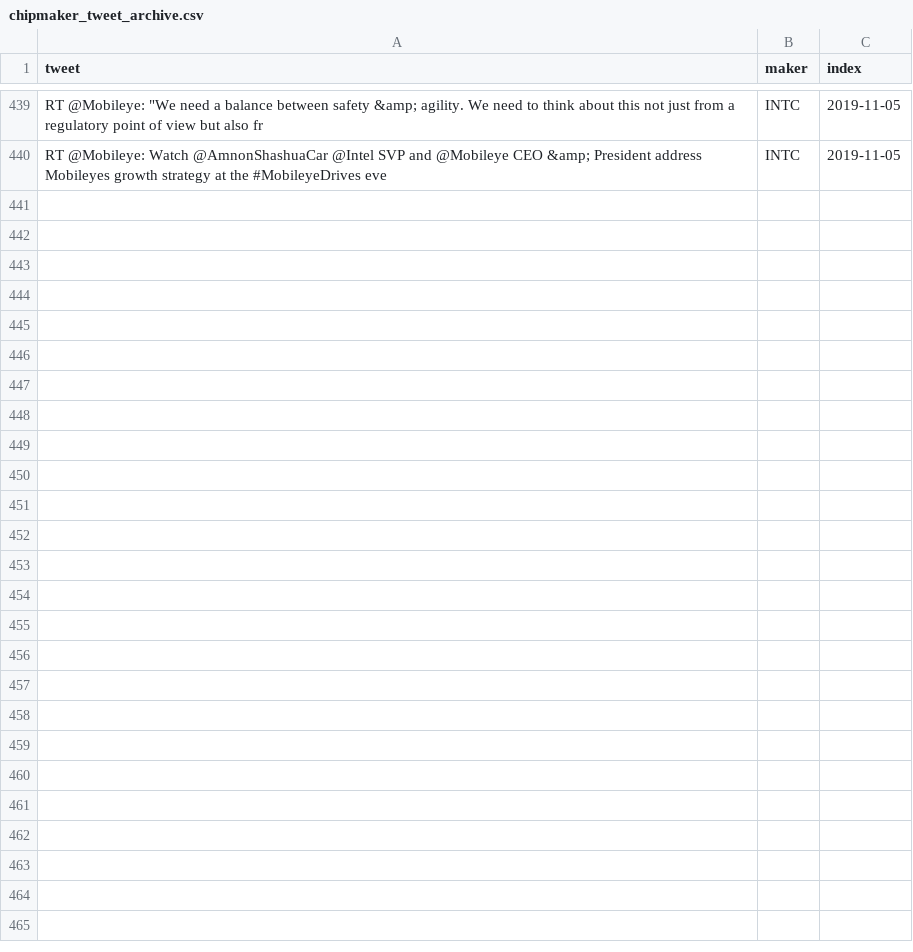
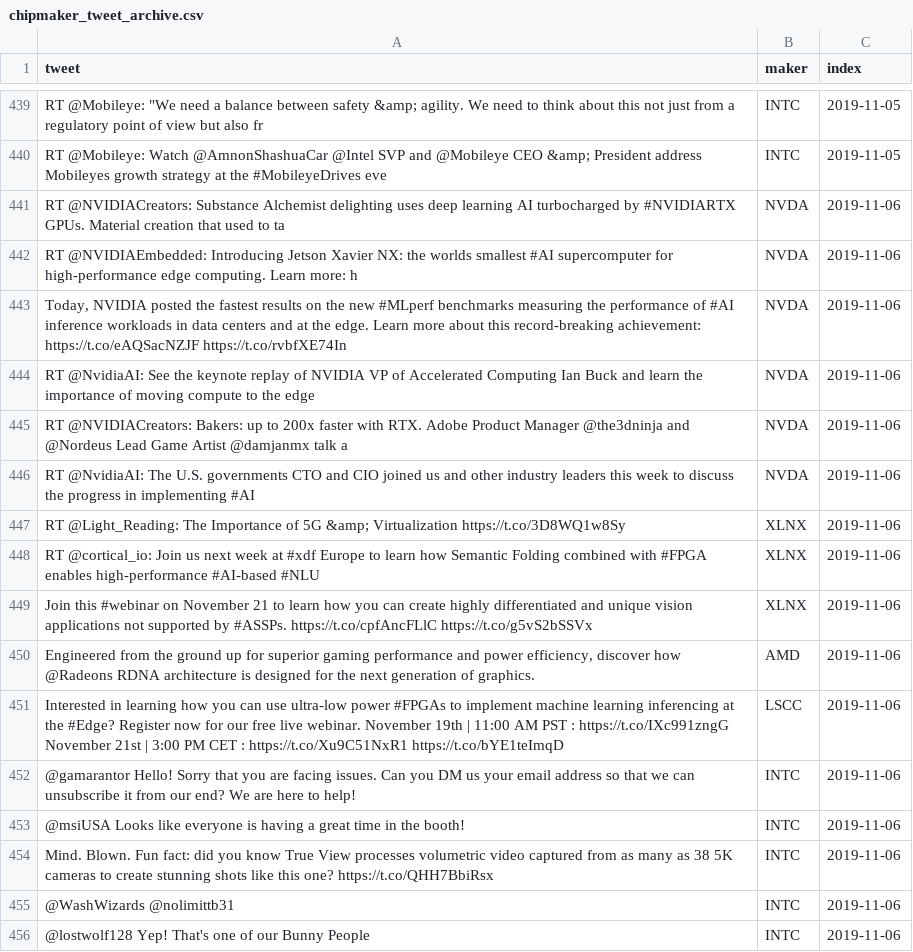
Before and after one commit to freedomtowin/algo-trading, a CSV file: data/chipmaker_tweet_archive.csv, drawn as a sheet; only a part is shown, gaps mark what is left out; the diff names each change by its address in the sheet, - before the commit and + after, or states it on an @@ line.

Commit message:
push tweets

```diff
--- a/data/chipmaker_tweet_archive.csv
+++ b/data/chipmaker_tweet_archive.csv
+row 441: RT @NVIDIACreators: Substance Alchemist delighting uses deep learning AI turbocharged by #NVIDIARTX GPUs. Material creation that used to ta | NVDA | 2019-11-06
+row 442: RT @NVIDIAEmbedded: Introducing Jetson Xavier NX: the worlds smallest #AI supercomputer for high-performance edge computing. Learn more: h | NVDA | 2019-11-06
+row 443: Today, NVIDIA posted the fastest results on the new #MLperf benchmarks measuring the performance of #AI inference workloads in data centers and at the edge. Learn more about this record-breaking achievement: https://t.co/eAQSacNZJF https://t.co/rvbfXE74In | NVDA | 2019-11-06
+row 444: RT @NvidiaAI: See the keynote replay of NVIDIA VP of Accelerated Computing Ian Buck and learn the importance of moving compute to the edge | NVDA | 2019-11-06
+row 445: RT @NVIDIACreators: Bakers: up to 200x faster with RTX. Adobe Product Manager @the3dninja and @Nordeus Lead Game Artist @damjanmx talk a | NVDA | 2019-11-06
+row 446: RT @NvidiaAI: The U.S. governments CTO and CIO joined us and other industry leaders this week to discuss the progress in implementing #AI | NVDA | 2019-11-06
+row 447: RT @Light_Reading: The Importance of 5G &amp; Virtualization https://t.co/3D8WQ1w8Sy | XLNX | 2019-11-06
+row 448: RT @cortical_io: Join us next week at #xdf Europe to learn how Semantic Folding combined with #FPGA enables high-performance #AI-based #NLU | XLNX | 2019-11-06
+row 449: Join this #webinar on November 21 to learn how you can create highly differentiated and unique vision applications not supported by #ASSPs. https://t.co/cpfAncFLlC https://t.co/g5vS2bSSVx | XLNX | 2019-11-06
+row 450: Engineered from the ground up for superior gaming performance and power efficiency, discover how @Radeons RDNA architecture is designed for the next generation of graphics. | AMD | 2019-11-06
+row 451: Interested in learning how you can use ultra-low power #FPGAs to implement machine learning inferencing at the #Edge? Register now for our free live webinar. November 19th | 11:00 AM PST : https://t.co/IXc991zngG November 21st | 3:00 PM CET : https://t.co/Xu9C51NxR1 https://t.co/bYE1teImqD | LSCC | 2019-11-06
+row 452: @gamarantor Hello! Sorry that you are facing issues. Can you DM us your email address so that we can unsubscribe it from our end? We are here to help! | INTC | 2019-11-06
+row 453: @msiUSA Looks like everyone is having a great time in the booth! | INTC | 2019-11-06
+row 454: Mind. Blown. Fun fact: did you know True View processes volumetric video captured from as many as 38 5K cameras to create stunning shots like this one? https://t.co/QHH7BbiRsx | INTC | 2019-11-06
+row 455: @WashWizards @nolimittb31 | INTC | 2019-11-06
+row 456: @lostwolf128 Yep! That's one of our Bunny People | INTC | 2019-11-06
```
